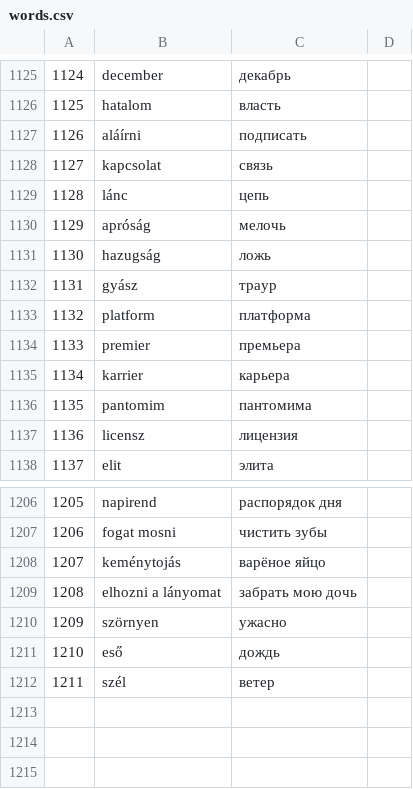
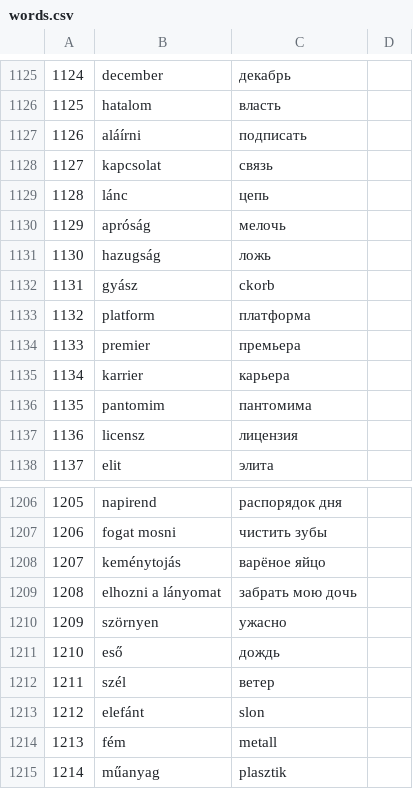
Before and after one commit to IstvanR/russian-swipe, a CSV file: words.csv, drawn as a sheet; only a part is shown, gaps mark what is left out.

Commit message:
V1.3

```diff
--- a/words.csv
+++ b/words.csv
@@ -1131,3 +1131,3 @@
 1130,hazugság,ложь
-1131,gyász,траур
+1131,gyász,ckorb
 1132,platform,платформа
@@ -1212 +1212,4 @@
 1211,szél,ветер
+1212,elefánt,slon
+1213,fém, metall
+1214,műanyag, plasztik
```
